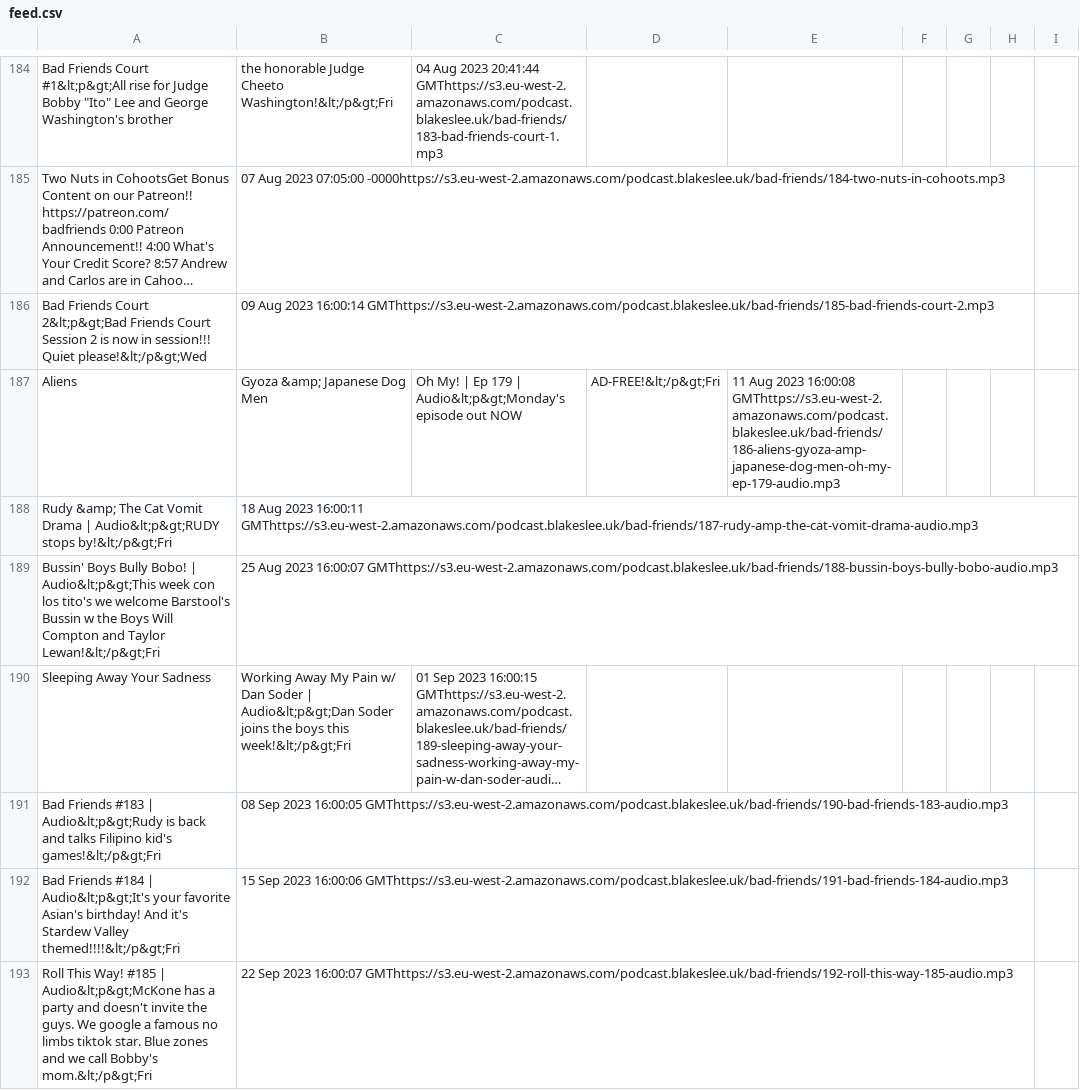
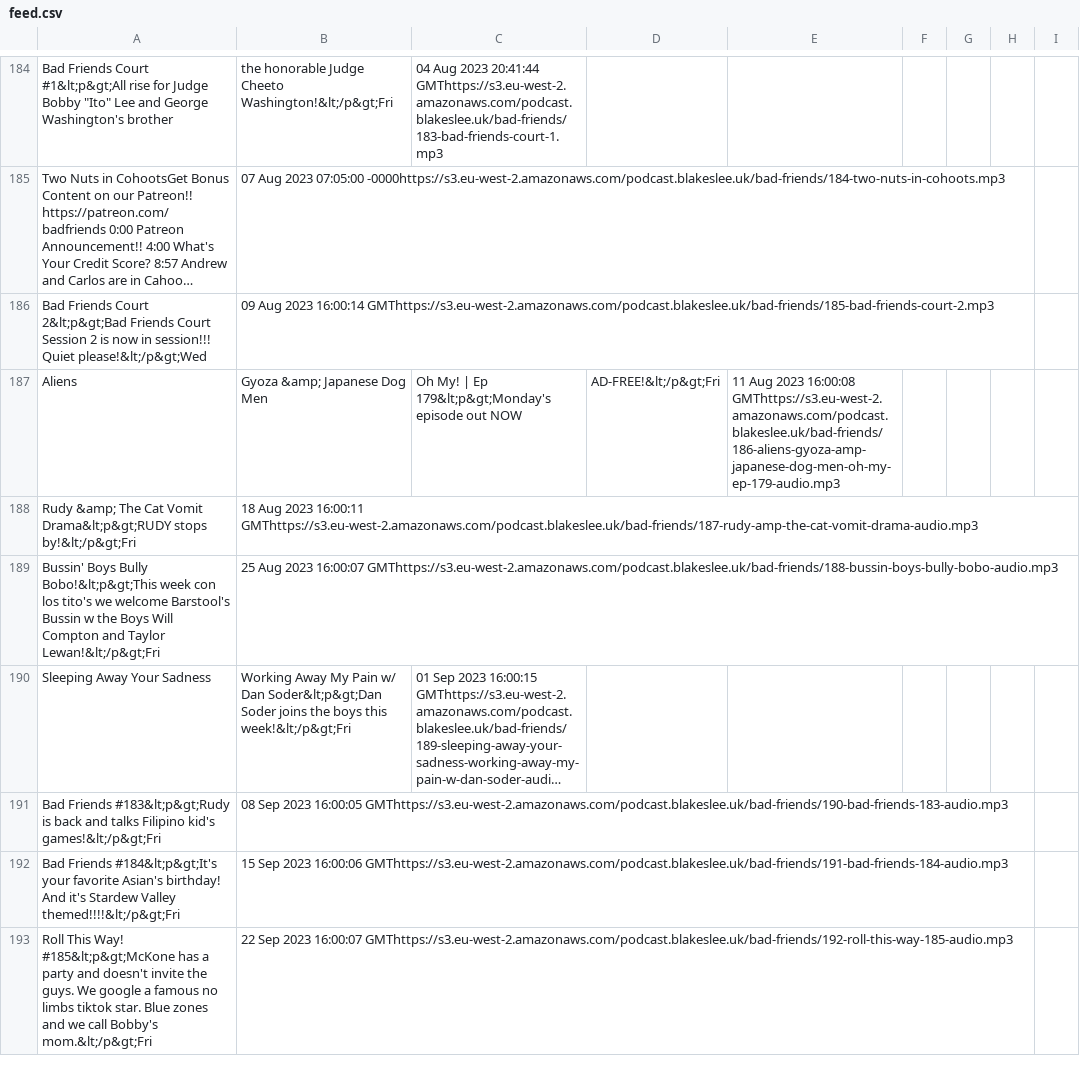
Before and after one commit to Stephan5/podcasts, a CSV file: feed/bad-friends/feed.csv, drawn as a sheet; only a part is shown, gaps mark what is left out; long unchanged cells end in …; the diff covers the shown part only; the diff names each change by its address in the sheet, - before the commit and + after, or states it on an @@ line.

Commit message:
[bad-friends] Remove "Audio" from episode titles

```diff
--- a/feed/bad-friends/feed.csv
+++ b/feed/bad-friends/feed.csv
-C187: …| Ep 179 | Audio&lt;p&gt;Monday's episode out…
+C187: …| Ep 179&lt;p&gt;Monday's episode out…
-A188: …Cat Vomit Drama | Audio&lt;p&gt;RUDY stops by!&lt;/p&gt;Fri
+A188: …Cat Vomit Drama&lt;p&gt;RUDY stops by!&lt;/p&gt;Fri
-A189: …Boys Bully Bobo! | Audio&lt;p&gt;This week con…
+A189: …Boys Bully Bobo!&lt;p&gt;This week con…
-B190: …w/ Dan Soder | Audio&lt;p&gt;Dan Soder joins…
+B190: …w/ Dan Soder&lt;p&gt;Dan Soder joins…
-A191: Bad Friends #183 | Audio&lt;p&gt;Rudy is back…
+A191: Bad Friends #183&lt;p&gt;Rudy is back…
-A192: Bad Friends #184 | Audio&lt;p&gt;It's your favorite…
+A192: Bad Friends #184&lt;p&gt;It's your favorite…
-A193: …This Way! #185 | Audio&lt;p&gt;McKone has a…
+A193: …This Way! #185&lt;p&gt;McKone has a…
```
Also changed, not shown: 66 edited cells elsewhere in this file, 1 other file.
